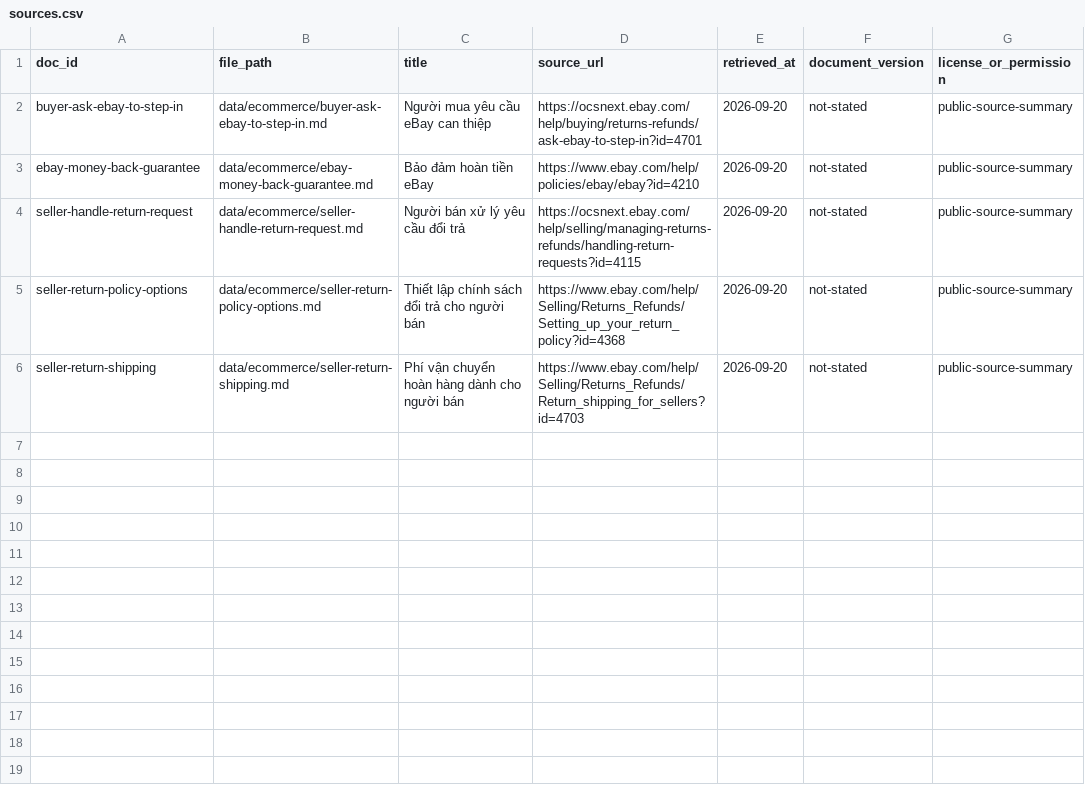
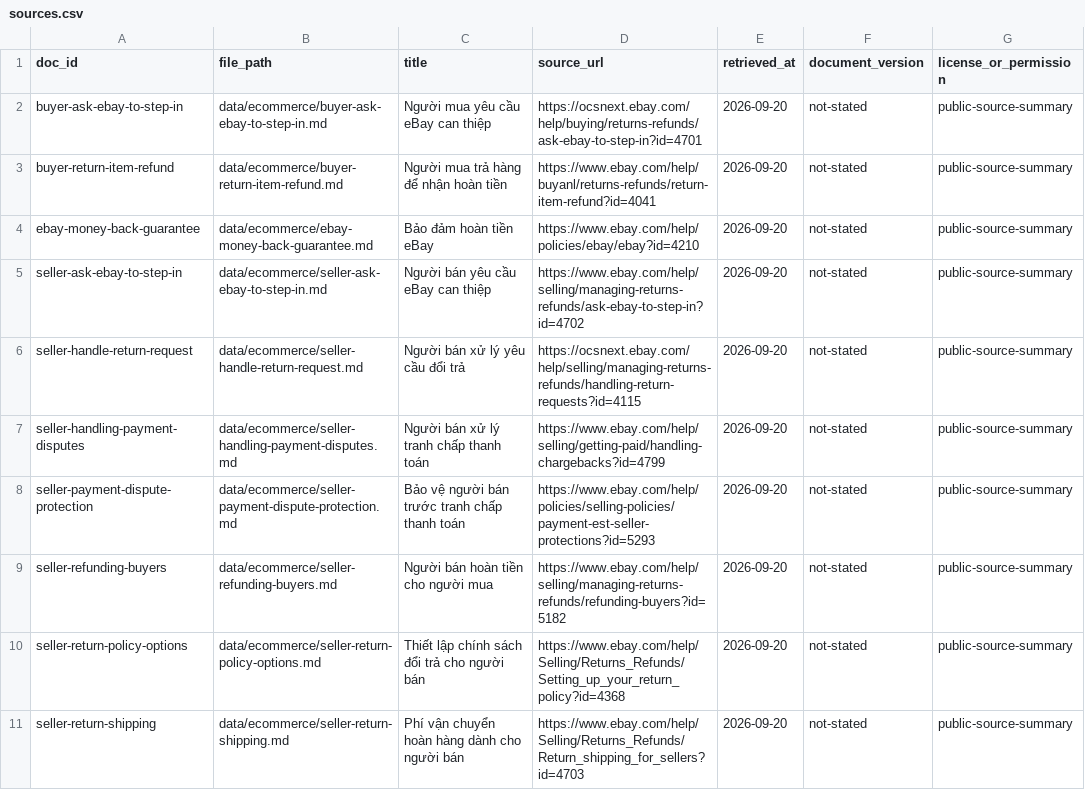
Before and after one commit to thaianh20021/K4-DAY07-DangThaiAnh-2A202602740, a CSV file: data/ecommerce/sources.csv, drawn as a sheet.

Commit message:
data: expand ecommerce policy corpus

```diff
--- a/data/ecommerce/sources.csv
+++ b/data/ecommerce/sources.csv
@@ -2,4 +2,9 @@ doc_id,file_path,title,source_url,retrieved_at,document_version,license_or_permi
 buyer-ask-ebay-to-step-in,data/ecommerce/buyer-ask-ebay-to-step-in.md,Người mua yêu cầu eBay can thiệp,https://ocsnext.ebay.com/help/buying/returns-refunds/ask-ebay-to-step-in?id=4701,2026-09-20,not-stated,public-source-summary
+buyer-return-item-refund,data/ecommerce/buyer-return-item-refund.md,Người mua trả hàng để nhận hoàn tiền,https://www.ebay.com/help/buyanl/returns-refunds/return-item-refund?id=4041,2026-09-20,not-stated,public-source-summary
 ebay-money-back-guarantee,data/ecommerce/ebay-money-back-guarantee.md,Bảo đảm hoàn tiền eBay,https://www.ebay.com/help/policies/ebay/ebay?id=4210,2026-09-20,not-stated,public-source-summary
+seller-ask-ebay-to-step-in,data/ecommerce/seller-ask-ebay-to-step-in.md,Người bán yêu cầu eBay can thiệp,https://www.ebay.com/help/selling/managing-returns-refunds/ask-ebay-to-step-in?id=4702,2026-09-20,not-stated,public-source-summary
 seller-handle-return-request,data/ecommerce/seller-handle-return-request.md,Người bán xử lý yêu cầu đổi trả,https://ocsnext.ebay.com/help/selling/managing-returns-refunds/handling-return-requests?id=4115,2026-09-20,not-stated,public-source-summary
+seller-handling-payment-disputes,data/ecommerce/seller-handling-payment-disputes.md,Người bán xử lý tranh chấp thanh toán,https://www.ebay.com/help/selling/getting-paid/handling-chargebacks?id=4799,2026-09-20,not-stated,public-source-summary
+seller-payment-dispute-protection,data/ecommerce/seller-payment-dispute-protection.md,Bảo vệ người bán trước tranh chấp thanh toán,https://www.ebay.com/help/policies/selling-policies/payment-est-seller-protections?id=5293,2026-09-20,not-stated,public-source-summary
+seller-refunding-buyers,data/ecommerce/seller-refunding-buyers.md,Người bán hoàn tiền cho người mua,https://www.ebay.com/help/selling/managing-returns-refunds/refunding-buyers?id=5182,2026-09-20,not-stated,public-source-summary
 seller-return-policy-options,data/ecommerce/seller-return-policy-options.md,Thiết lập chính sách đổi trả cho người bán,https://www.ebay.com/help/Selling/Returns_Refunds/Setting_up_your_return_policy?id=4368,2026-09-20,not-stated,public-source-summary
```
Also changed, not shown: 7 other files.
